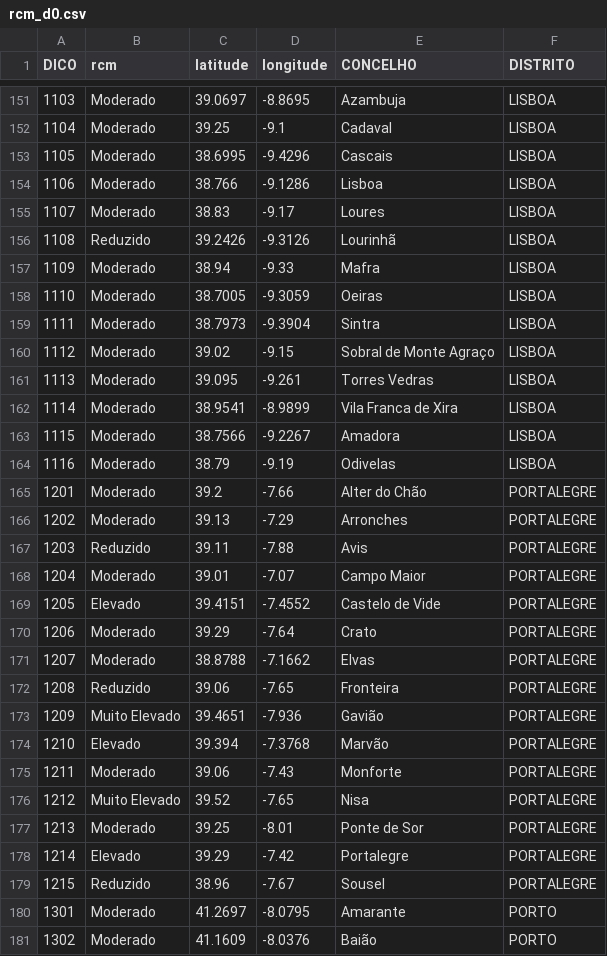
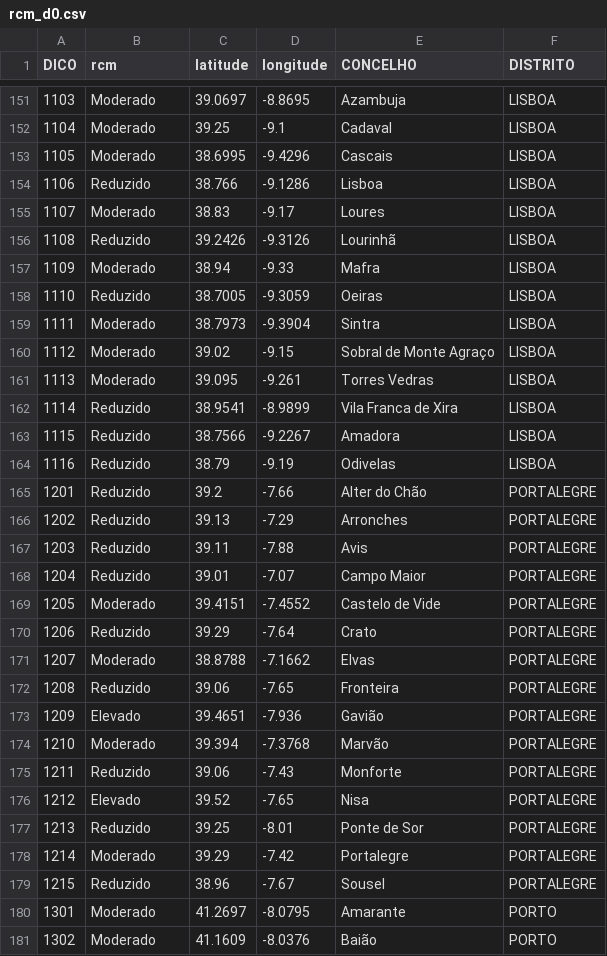
Before and after one commit to CatiaBarros/rcm-scheduler, a CSV file: rcm_d0.csv, drawn as a sheet; only a part is shown, gaps mark what is left out; the diff covers the shown part only.

```diff
--- a/rcm_d0.csv
+++ b/rcm_d0.csv
@@ -153,3 +153,3 @@ DICO,rcm,latitude,longitude,CONCELHO,DISTRITO
 1105,Moderado,38.6995,-9.4296,Cascais,LISBOA
-1106,Moderado,38.766,-9.1286,Lisboa,LISBOA
+1106,Reduzido,38.766,-9.1286,Lisboa,LISBOA
 1107,Moderado,38.83,-9.17,Loures,LISBOA
@@ -157,3 +157,3 @@ DICO,rcm,latitude,longitude,CONCELHO,DISTRITO
 1109,Moderado,38.94,-9.33,Mafra,LISBOA
-1110,Moderado,38.7005,-9.3059,Oeiras,LISBOA
+1110,Reduzido,38.7005,-9.3059,Oeiras,LISBOA
 1111,Moderado,38.7973,-9.3904,Sintra,LISBOA
@@ -161,19 +161,19 @@ DICO,rcm,latitude,longitude,CONCELHO,DISTRITO
 1113,Moderado,39.095,-9.261,Torres Vedras,LISBOA
-1114,Moderado,38.9541,-8.9899,Vila Franca de Xira,LISBOA
-1115,Moderado,38.7566,-9.2267,Amadora,LISBOA
-1116,Moderado,38.79,-9.19,Odivelas,LISBOA
-1201,Moderado,39.2,-7.66,Alter do Chão,PORTALEGRE
-1202,Moderado,39.13,-7.29,Arronches,PORTALEGRE
+1114,Reduzido,38.9541,-8.9899,Vila Franca de Xira,LISBOA
+1115,Reduzido,38.7566,-9.2267,Amadora,LISBOA
+1116,Reduzido,38.79,-9.19,Odivelas,LISBOA
+1201,Reduzido,39.2,-7.66,Alter do Chão,PORTALEGRE
+1202,Reduzido,39.13,-7.29,Arronches,PORTALEGRE
 1203,Reduzido,39.11,-7.88,Avis,PORTALEGRE
-1204,Moderado,39.01,-7.07,Campo Maior,PORTALEGRE
-1205,Elevado,39.4151,-7.4552,Castelo de Vide,PORTALEGRE
-1206,Moderado,39.29,-7.64,Crato,PORTALEGRE
+1204,Reduzido,39.01,-7.07,Campo Maior,PORTALEGRE
+1205,Moderado,39.4151,-7.4552,Castelo de Vide,PORTALEGRE
+1206,Reduzido,39.29,-7.64,Crato,PORTALEGRE
 1207,Moderado,38.8788,-7.1662,Elvas,PORTALEGRE
 1208,Reduzido,39.06,-7.65,Fronteira,PORTALEGRE
-1209,Muito Elevado,39.4651,-7.936,Gavião,PORTALEGRE
-1210,Elevado,39.394,-7.3768,Marvão,PORTALEGRE
-1211,Moderado,39.06,-7.43,Monforte,PORTALEGRE
-1212,Muito Elevado,39.52,-7.65,Nisa,PORTALEGRE
-1213,Moderado,39.25,-8.01,Ponte de Sor,PORTALEGRE
-1214,Elevado,39.29,-7.42,Portalegre,PORTALEGRE
+1209,Elevado,39.4651,-7.936,Gavião,PORTALEGRE
+1210,Moderado,39.394,-7.3768,Marvão,PORTALEGRE
+1211,Reduzido,39.06,-7.43,Monforte,PORTALEGRE
+1212,Elevado,39.52,-7.65,Nisa,PORTALEGRE
+1213,Reduzido,39.25,-8.01,Ponte de Sor,PORTALEGRE
+1214,Moderado,39.29,-7.42,Portalegre,PORTALEGRE
 1215,Reduzido,38.96,-7.67,Sousel,PORTALEGRE
```
Also changed, not shown: 66 edited cells elsewhere in this file, 1 other file.
